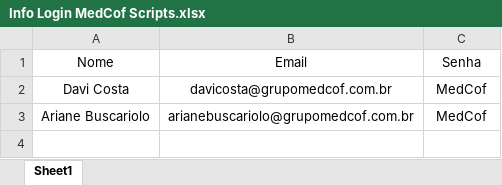
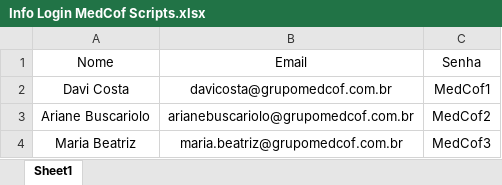
Before and after one commit to davicostaa/medcofscripts, an Excel workbook: src/Info Login MedCof Scripts.xlsx, sheet Sheet1, drawn as a sheet; values as stored, in another font and other column widths than the file's, no borders; charts and pictures not drawn; the diff names each change by its address in the sheet, - before the commit and + after, or states it on an @@ line.

```diff
--- a/src/Info Login MedCof Scripts.xlsx (sheet Sheet1)
+++ b/src/Info Login MedCof Scripts.xlsx (sheet Sheet1)
-C2: MedCof
+C2: MedCof1
-C3: MedCof
+C3: MedCof2
+row 4: Maria Beatriz | maria.beatriz@grupomedcof.com.br | MedCof3
```
Also changed, not shown: 3 other files.
